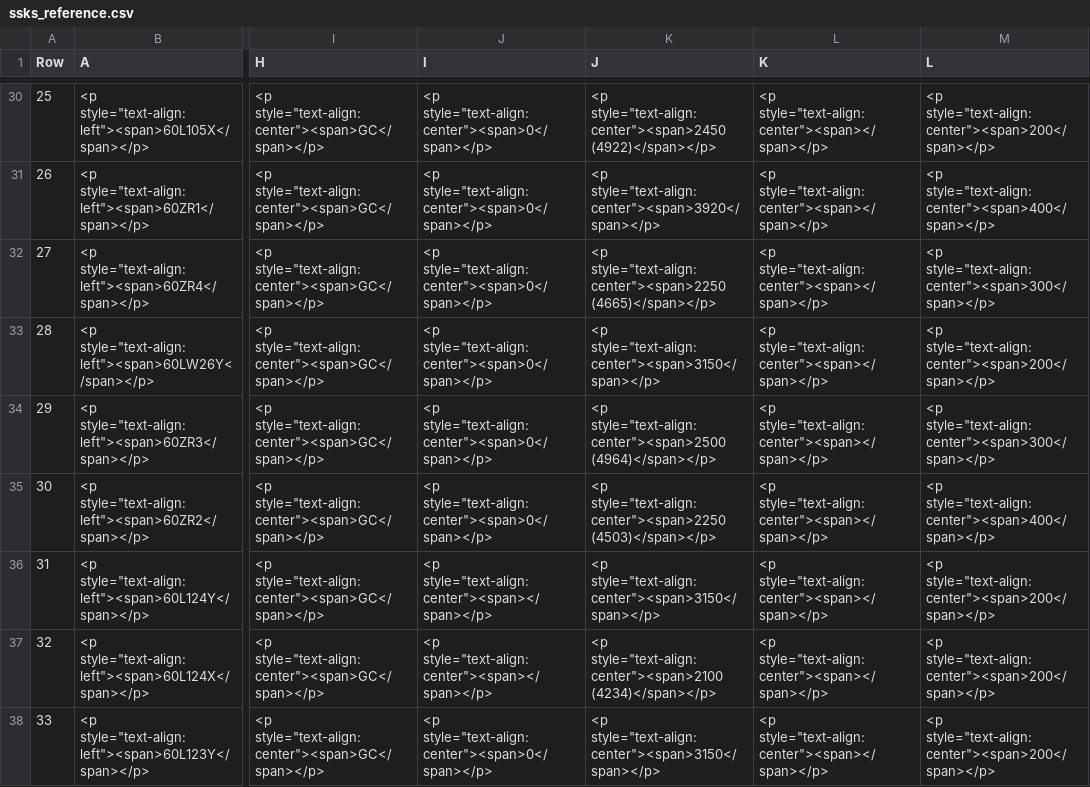
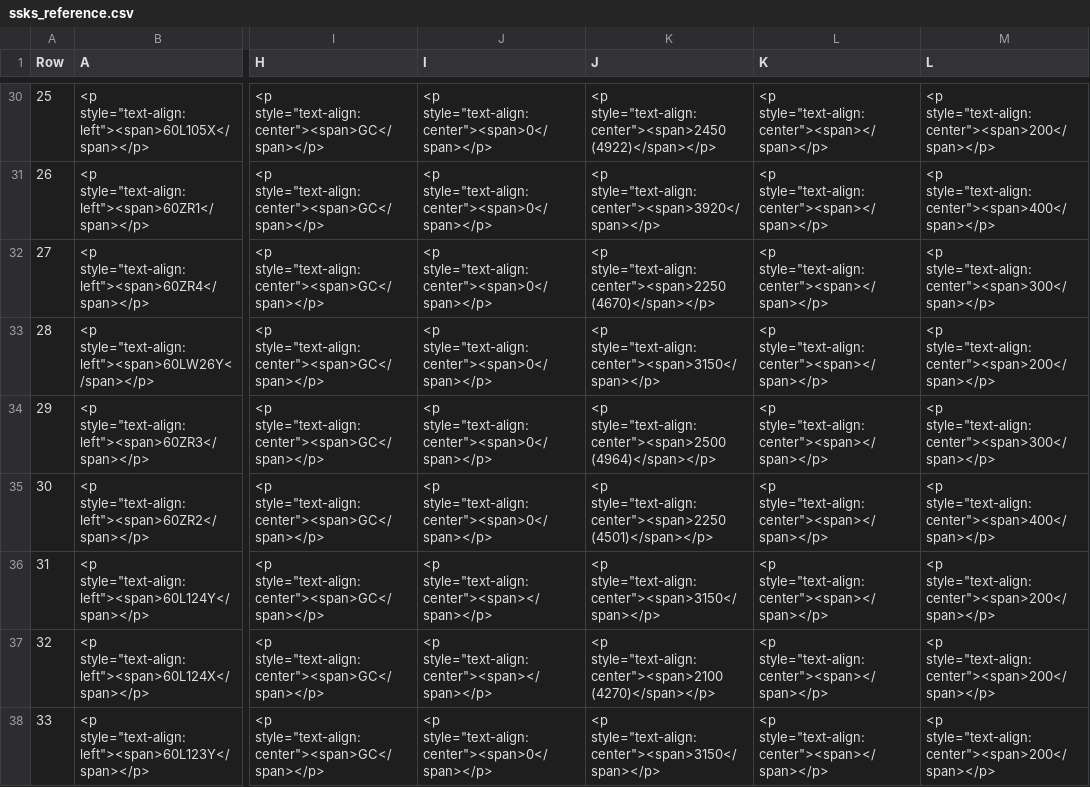
Before and after one commit to SuB-PlanPro/set, a CSV file: java/bundles/org.eclipse.set.swtbot/test_res/table_reference/pphn/ssks_reference.csv, drawn as a sheet; only a part is shown, gaps mark what is left out; the diff covers the shown part only; the diff names each change by its address in the sheet, - before the commit and + after, or states it on an @@ line.

```diff
--- a/java/bundles/org.eclipse.set.swtbot/test_res/table_reference/pphn/ssks_reference.csv
+++ b/java/bundles/org.eclipse.set.swtbot/test_res/table_reference/pphn/ssks_reference.csv
-K32 (J): <p style="text-align:center"><span>2250 (4665)</span></p>
+K32 (J): <p style="text-align:center"><span>2250 (4670)</span></p>
-K35 (J): <p style="text-align:center"><span>2250 (4503)</span></p>
+K35 (J): <p style="text-align:center"><span>2250 (4501)</span></p>
-K37 (J): <p style="text-align:center"><span>2100 (4234)</span></p>
+K37 (J): <p style="text-align:center"><span>2100 (4270)</span></p>
```
Also changed, not shown: 8 edited cells elsewhere in this file, 13 other files.
